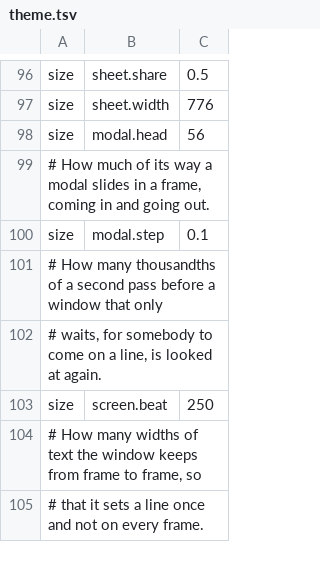
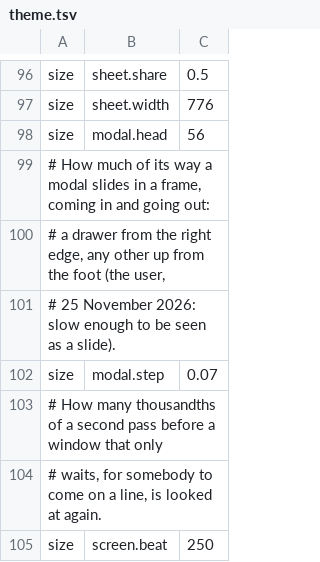
Before and after one commit to gemphi/phikit, a TSV file: crates/appkit/app/phibot/data/theme.tsv, drawn as a sheet; only a part is shown, gaps mark what is left out; the shorter side is filled out with more unchanged rows.

```diff
--- a/crates/appkit/app/phibot/data/theme.tsv
+++ b/crates/appkit/app/phibot/data/theme.tsv
@@ -98,4 +98,6 @@ size	sheet.width	776
 size	modal.head	56
-# How much of its way a modal slides in a frame, coming in and going out.
-size	modal.step	0.1
+# How much of its way a modal slides in a frame, coming in and going out:
+# a drawer from the right edge, any other up from the foot (the user,
+# 25 November 2026: slow enough to be seen as a slide).
+size	modal.step	0.07
 # How many thousandths of a second pass before a window that only
```
Also changed, not shown: crates/appkit/app/phiogy/data/theme.tsv.
